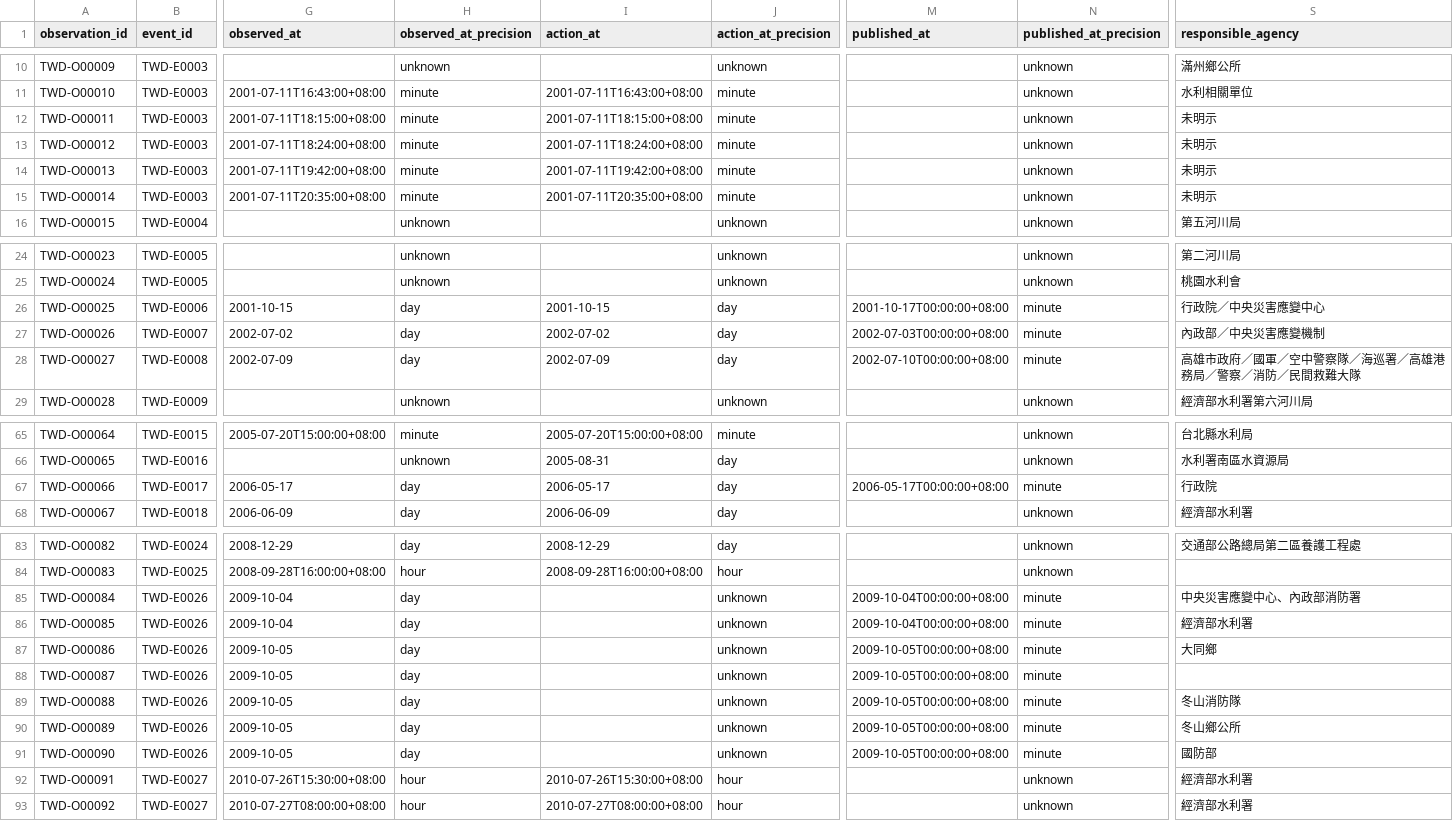
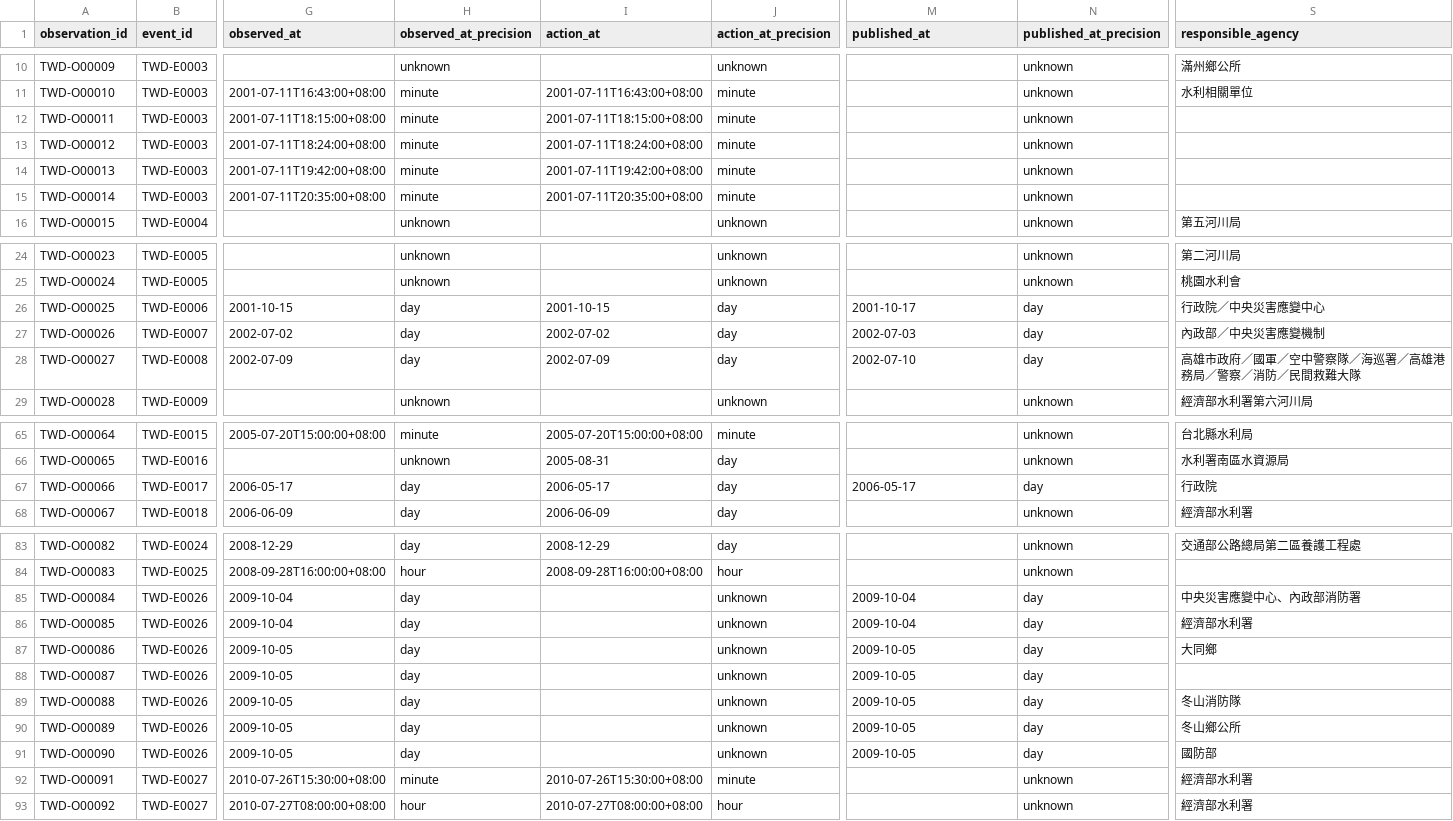
Before and after one commit to KageRyo/TWDisaster, a CSV file: data/observations.csv, drawn as a sheet; only a part is shown, gaps mark what is left out; the diff covers the shown part only; the diff names each change by its address in the sheet, - before the commit and + after, or states it on an @@ line.

Commit message:
fix(data): normalize missing agencies and time precision

```diff
--- a/data/observations.csv
+++ b/data/observations.csv
-S12:S15 (responsible_agency): 未明示
+S12:S15 (responsible_agency): (empty)
-M26 (published_at): 2001-10-17T00:00:00+08:00
+M26 (published_at): 2001-10-17
-N26:N28 (published_at_precision): minute
+N26:N28 (published_at_precision): day
-M27 (published_at): 2002-07-03T00:00:00+08:00
+M27 (published_at): 2002-07-03
-M28 (published_at): 2002-07-10T00:00:00+08:00
+M28 (published_at): 2002-07-10
-M67 (published_at): 2006-05-17T00:00:00+08:00
+M67 (published_at): 2006-05-17
-N67 (published_at_precision): minute
+N67 (published_at_precision): day
-M85:M86 (published_at): 2009-10-04T00:00:00+08:00
+M85:M86 (published_at): 2009-10-04
-N85:N91 (published_at_precision): minute
+N85:N91 (published_at_precision): day
-M87:M91 (published_at): 2009-10-05T00:00:00+08:00
+M87:M91 (published_at): 2009-10-05
-H92 (observed_at_precision): hour
+H92 (observed_at_precision): minute
-J92 (action_at_precision): hour
+J92 (action_at_precision): minute
```
Also changed, not shown: 4 edited cells elsewhere in this file.
